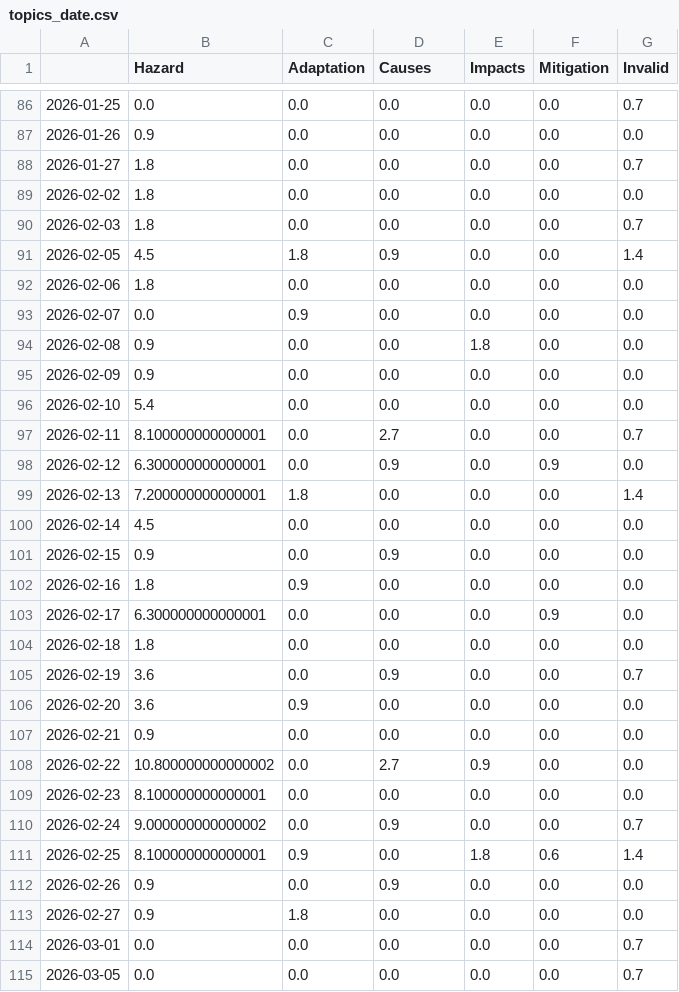
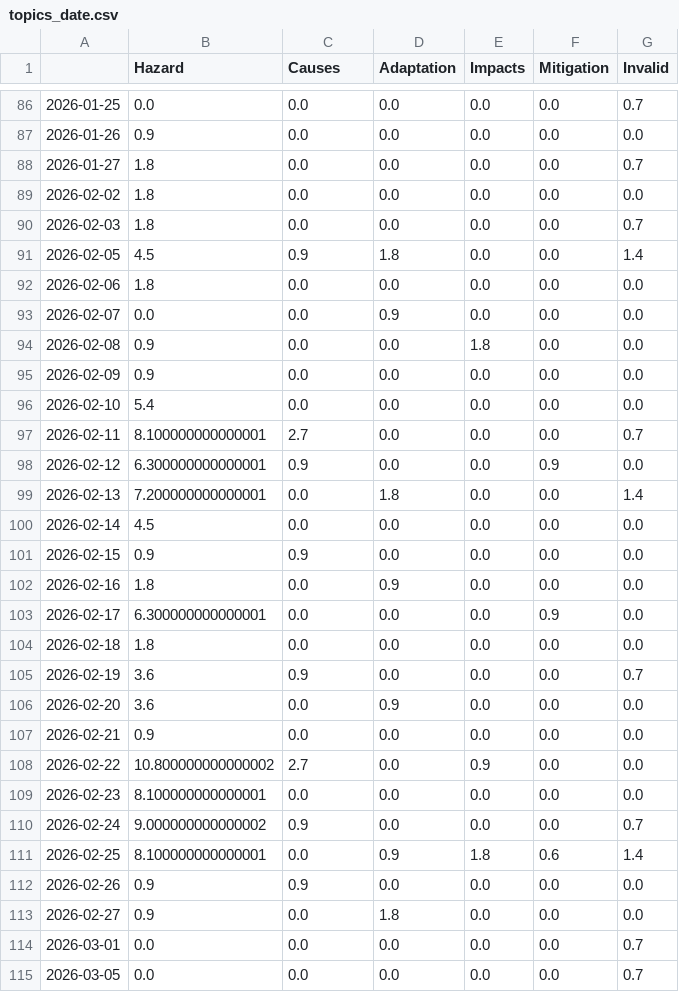
Before and after one commit to JoPhi24-news/floodIsComing, a CSV file: csv/topics_date.csv, drawn as a sheet; only a part is shown, gaps mark what is left out; the diff covers the shown part only.

```diff
--- a/csv/topics_date.csv
+++ b/csv/topics_date.csv
@@ -1 +1 @@
-,Hazard,Adaptation,Causes,Impacts,Mitigation,Invalid
+,Hazard,Causes,Adaptation,Impacts,Mitigation,Invalid
@@ -90,5 +90,5 @@
 2026-02-03,1.8,0.0,0.0,0.0,0.0,0.7
-2026-02-05,4.5,1.8,0.9,0.0,0.0,1.4
+2026-02-05,4.5,0.9,1.8,0.0,0.0,1.4
 2026-02-06,1.8,0.0,0.0,0.0,0.0,0.0
-2026-02-07,0.0,0.9,0.0,0.0,0.0,0.0
+2026-02-07,0.0,0.0,0.9,0.0,0.0,0.0
 2026-02-08,0.9,0.0,0.0,1.8,0.0,0.0
@@ -96,19 +96,19 @@
 2026-02-10,5.4,0.0,0.0,0.0,0.0,0.0
-2026-02-11,8.100000000000001,0.0,2.7,0.0,0.0,0.7
-2026-02-12,6.300000000000001,0.0,0.9,0.0,0.9,0.0
-2026-02-13,7.200000000000001,1.8,0.0,0.0,0.0,1.4
+2026-02-11,8.100000000000001,2.7,0.0,0.0,0.0,0.7
+2026-02-12,6.300000000000001,0.9,0.0,0.0,0.9,0.0
+2026-02-13,7.200000000000001,0.0,1.8,0.0,0.0,1.4
 2026-02-14,4.5,0.0,0.0,0.0,0.0,0.0
-2026-02-15,0.9,0.0,0.9,0.0,0.0,0.0
-2026-02-16,1.8,0.9,0.0,0.0,0.0,0.0
+2026-02-15,0.9,0.9,0.0,0.0,0.0,0.0
+2026-02-16,1.8,0.0,0.9,0.0,0.0,0.0
 2026-02-17,6.300000000000001,0.0,0.0,0.0,0.9,0.0
 2026-02-18,1.8,0.0,0.0,0.0,0.0,0.0
-2026-02-19,3.6,0.0,0.9,0.0,0.0,0.7
-2026-02-20,3.6,0.9,0.0,0.0,0.0,0.0
+2026-02-19,3.6,0.9,0.0,0.0,0.0,0.7
+2026-02-20,3.6,0.0,0.9,0.0,0.0,0.0
 2026-02-21,0.9,0.0,0.0,0.0,0.0,0.0
-2026-02-22,10.800000000000002,0.0,2.7,0.9,0.0,0.0
+2026-02-22,10.800000000000002,2.7,0.0,0.9,0.0,0.0
 2026-02-23,8.100000000000001,0.0,0.0,0.0,0.0,0.0
-2026-02-24,9.000000000000002,0.0,0.9,0.0,0.0,0.7
-2026-02-25,8.100000000000001,0.9,0.0,1.8,0.6,1.4
-2026-02-26,0.9,0.0,0.9,0.0,0.0,0.0
-2026-02-27,0.9,1.8,0.0,0.0,0.0,0.0
+2026-02-24,9.000000000000002,0.9,0.0,0.0,0.0,0.7
+2026-02-25,8.100000000000001,0.0,0.9,1.8,0.6,1.4
+2026-02-26,0.9,0.9,0.0,0.0,0.0,0.0
+2026-02-27,0.9,0.0,1.8,0.0,0.0,0.0
 2026-03-01,0.0,0.0,0.0,0.0,0.0,0.7
```
Also changed, not shown: 4 added rows and 101 edited cells elsewhere in this file, 5 other files.
